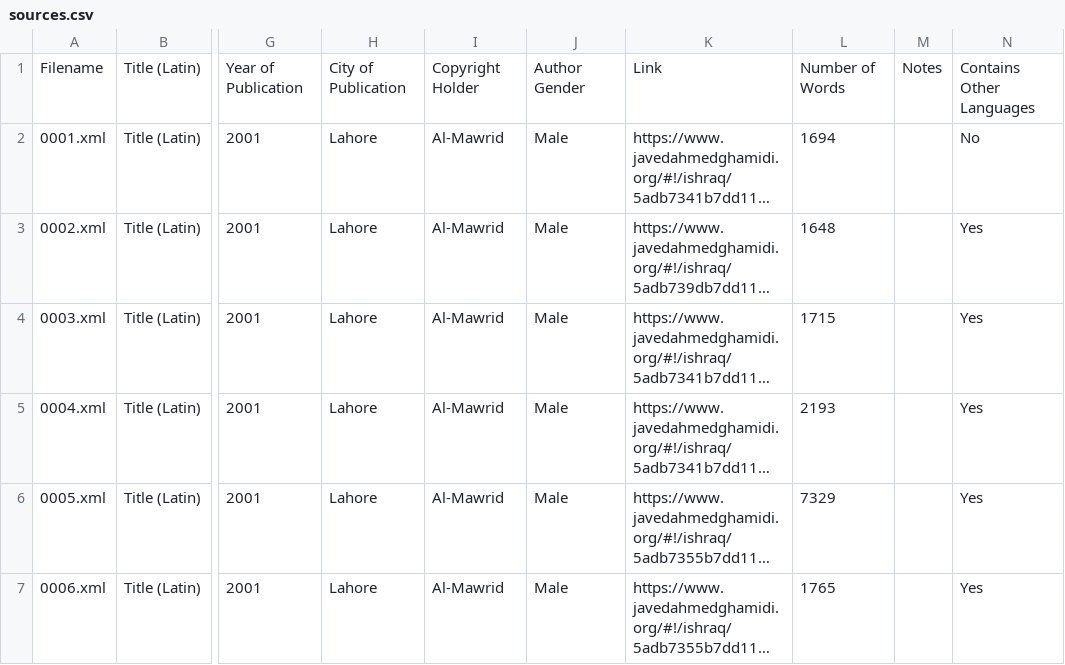
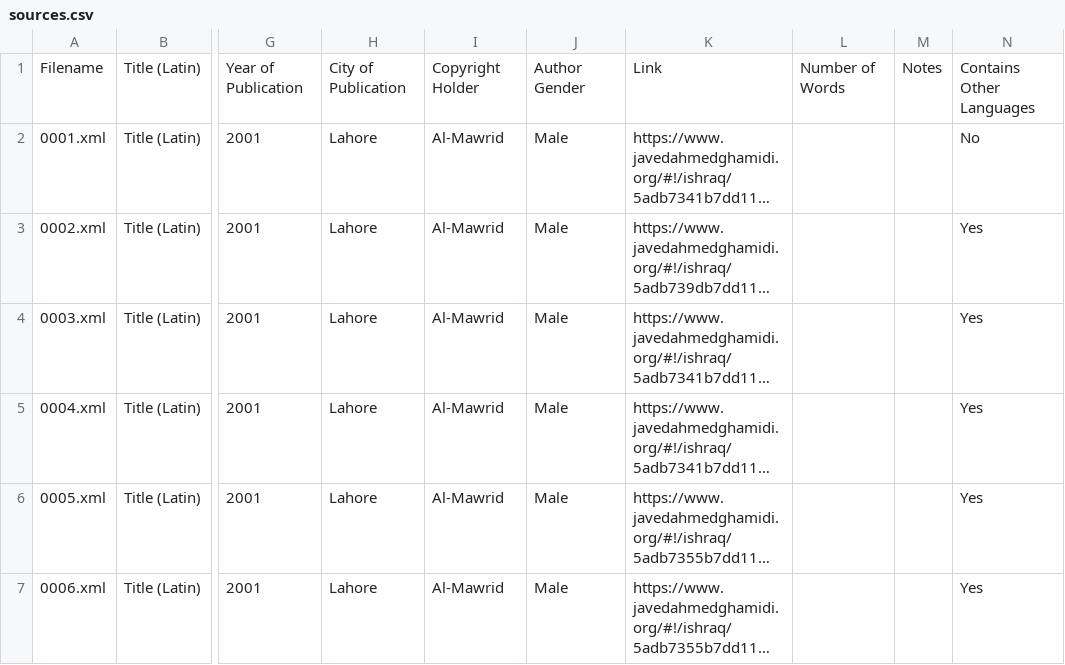
Before and after one commit to zeerakahmed/makhzan, a CSV file: sources.csv, drawn as a sheet; only a part is shown, gaps mark what is left out; long unchanged cells end in …; the diff covers the shown part only; the diff names each change by its address in the sheet, - before the commit and + after, or states it on an @@ line.

```diff
--- a/sources.csv
+++ b/sources.csv
-L2: 1694
+L2: (empty)
-L3: 1648
+L3: (empty)
-L4: 1715
+L4: (empty)
-L5: 2193
+L5: (empty)
-L6: 7329
+L6: (empty)
-L7: 1765
+L7: (empty)
```
Also changed, not shown: 4 added rows and 2 edited cells elsewhere in this file, 4 other files.
